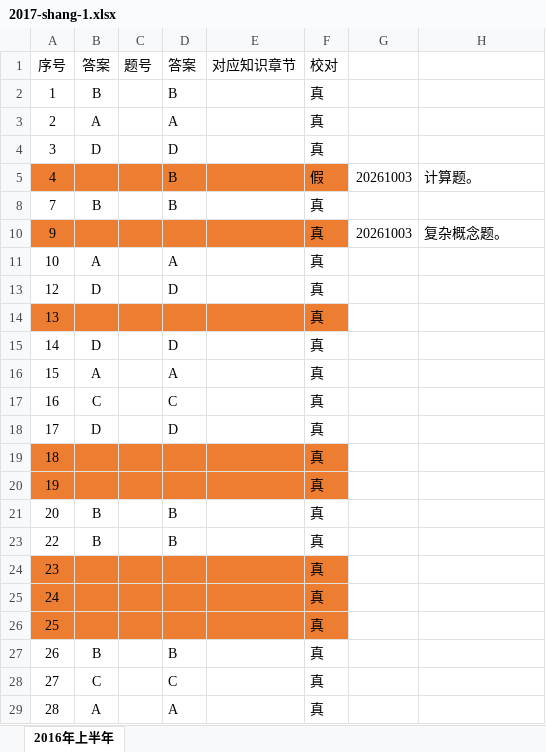
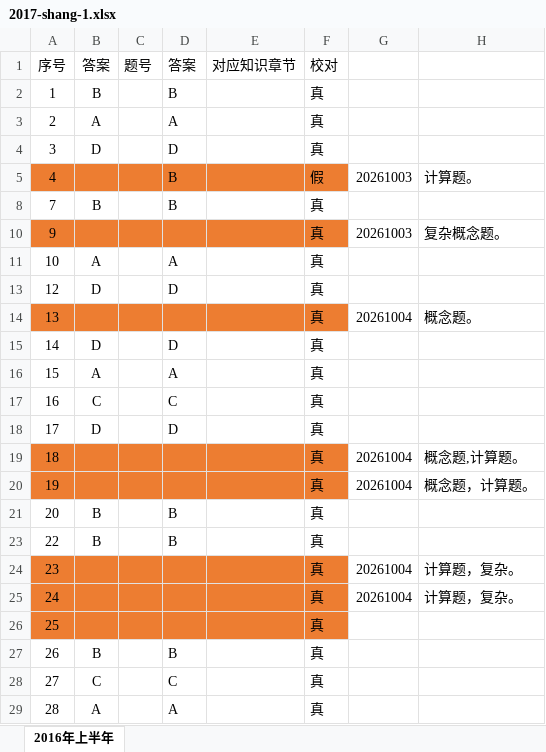
Before and after one commit to Qr1mln/Qr1mln-notes, an Excel workbook: docs/public/exam/2017-shang-1.xlsx, sheet 2016年上半年, drawn as a sheet; only a part is shown; values as stored, in another font and other column widths than the file's, no borders; the diff names each change by its address in the sheet, - before the commit and + after, or states it on an @@ line.

Commit message:
docs: 补充软件工程/结构化/面向对象笔记入口与团队沟通，更新上午真题与 2017 真题
- index.md 增加 5/6/7 笔记入口链接
- 5.软件工程基础知识.md 补充「团队沟通」章节
- 更新上午真题(1./10.)内容，新增 img_11.png 配图
- 更新 public/exam/2017-shang-1.xlsx

```diff
--- a/docs/public/exam/2017-shang-1.xlsx (sheet 2016年上半年)
+++ b/docs/public/exam/2017-shang-1.xlsx (sheet 2016年上半年)
-G14: (empty)
+G14: 20261004
-H14: (empty)
+H14: 概念题。
-G19:G20: (empty)
+G19:G20: 20261004
-H19: (empty)
+H19: 概念题,计算题。
-H20: (empty)
+H20: 概念题，计算题。
-G24:G25: (empty)
+G24:G25: 20261004
-H24:H25: (empty)
+H24:H25: 计算题，复杂。
```
Also changed, not shown: 5 other files.
